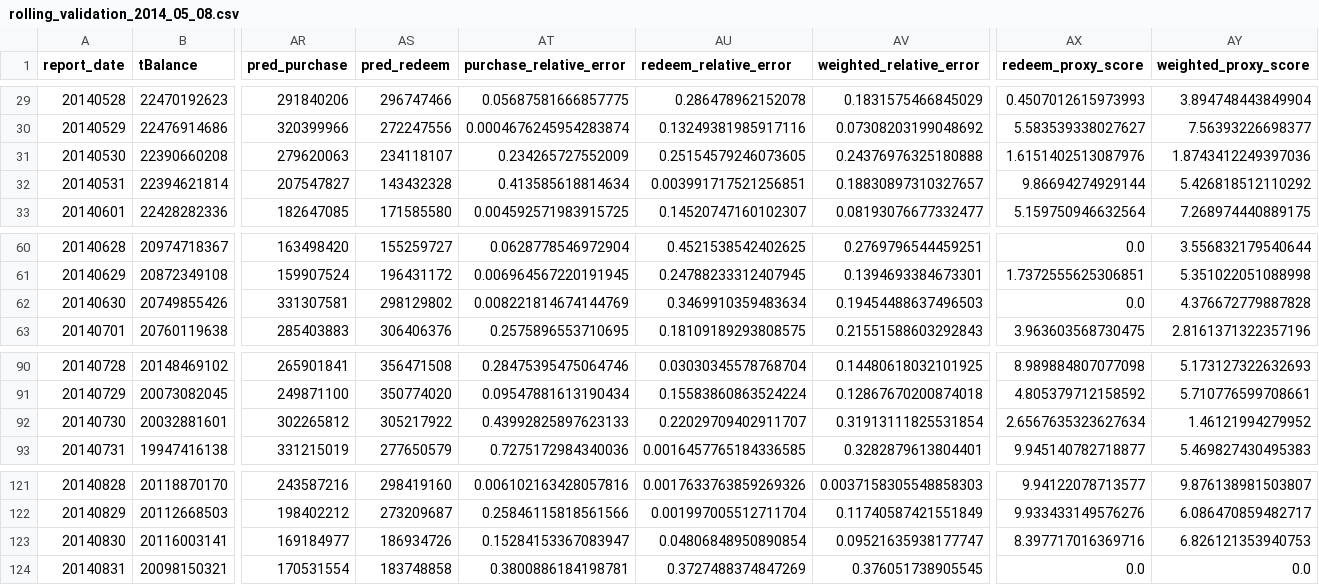
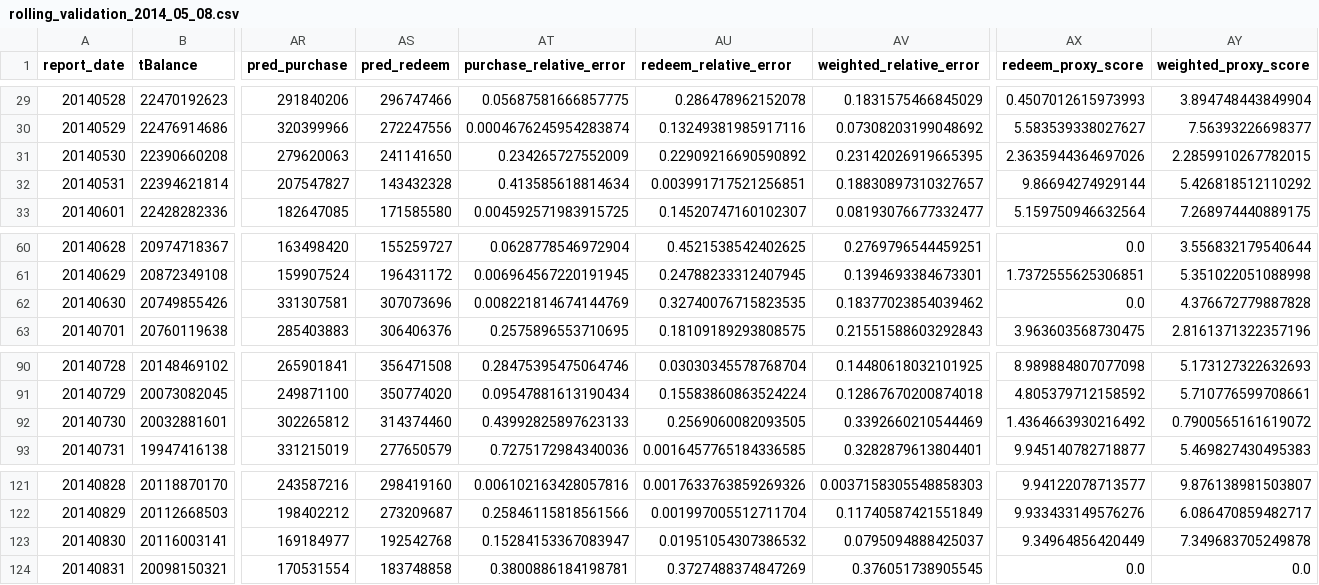
Before and after one commit to makabaka165/tianchi_funds, a CSV file: output/rolling_validation_2014_05_08.csv, drawn as a sheet; only a part is shown, gaps mark what is left out; the diff names each change by its address in the sheet, - before the commit and + after, or states it on an @@ line.

Commit message:
Retain redeem day 30 x1.03

```diff
--- a/output/rolling_validation_2014_05_08.csv
+++ b/output/rolling_validation_2014_05_08.csv
-AS31 (pred_redeem): 234118107
+AS31 (pred_redeem): 241141650
-AU31 (redeem_relative_error): 0.25154579246073605
+AU31 (redeem_relative_error): 0.22909216690590892
-AV31 (weighted_relative_error): 0.24376976325180888
+AV31 (weighted_relative_error): 0.23142026919665395
-AX31 (redeem_proxy_score): 1.6151402513087976
+AX31 (redeem_proxy_score): 2.3635944364697026
-AY31 (weighted_proxy_score): 1.8743412249397036
+AY31 (weighted_proxy_score): 2.2859910267782015
-AS62 (pred_redeem): 298129802
+AS62 (pred_redeem): 307073696
-AU62 (redeem_relative_error): 0.3469910359483634
+AU62 (redeem_relative_error): 0.32740076715823535
-AV62 (weighted_relative_error): 0.19454488637496503
+AV62 (weighted_relative_error): 0.18377023854039462
-AS92 (pred_redeem): 305217922
+AS92 (pred_redeem): 314374460
-AU92 (redeem_relative_error): 0.22029709402911707
+AU92 (redeem_relative_error): 0.2569060082093505
-AV92 (weighted_relative_error): 0.31913111825531854
+AV92 (weighted_relative_error): 0.3392660210544469
-AX92 (redeem_proxy_score): 2.6567635323627634
+AX92 (redeem_proxy_score): 1.4364663930216492
-AY92 (weighted_proxy_score): 1.46121994279952
+AY92 (weighted_proxy_score): 0.7900565161619072
-AS123 (pred_redeem): 186934726
+AS123 (pred_redeem): 192542768
-AU123 (redeem_relative_error): 0.04806848950890854
+AU123 (redeem_relative_error): 0.01951054307386532
-AV123 (weighted_relative_error): 0.09521635938177747
+AV123 (weighted_relative_error): 0.0795094888425037
-AX123 (redeem_proxy_score): 8.397717016369716
+AX123 (redeem_proxy_score): 9.34964856420449
-AY123 (weighted_proxy_score): 6.826121353940753
+AY123 (weighted_proxy_score): 7.349683705249878
```
Also changed, not shown: output/tc_comp_predict_table.csv, output/validation_august_2014.csv, 4 other files.
